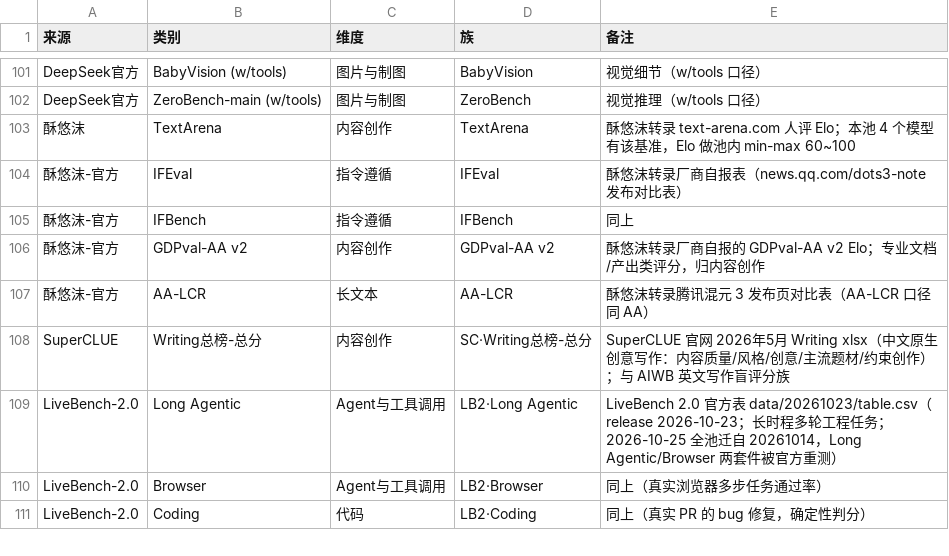
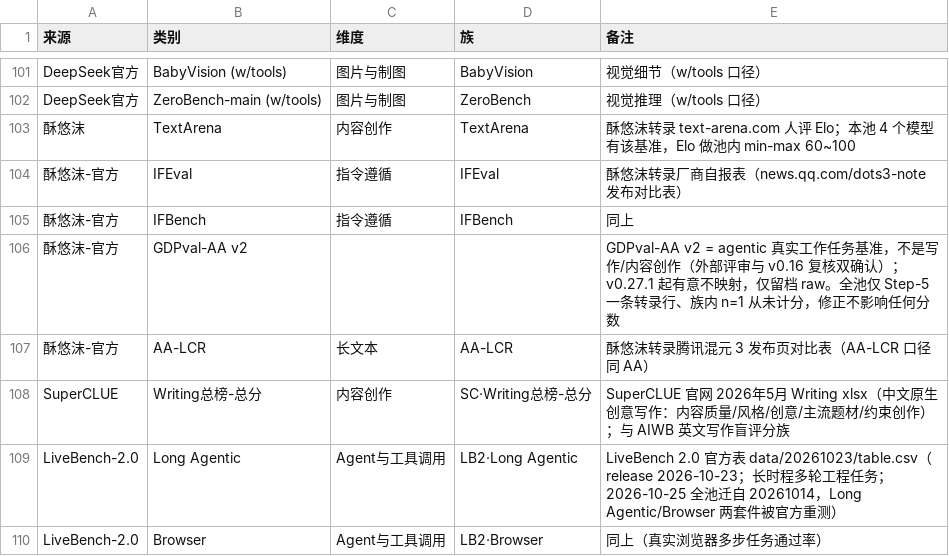
Before and after one commit to Brando-2077/model-radar, a CSV file: data/mapping.csv, drawn as a sheet; only a part is shown, gaps mark what is left out; the shorter side is filled out with more unchanged rows.

Commit message:
fix: v0.27.1 GDPval 映射修正（agentic 基准误归内容创作）+ 外部评审归档 + 多元化鲁棒性原则
- mapping: 酥悠沫-官方 GDPval-AA v2 从内容创作改为有意不映射（外部评审与
  v0.16 复核双确认是 agentic 工作任务基准）；该行 n=1 从未计分，零分数影响
- 外部评审三份（2026-10-20/21）结论归档：来源清单精编 / 每月回查清单 /
  待拍板提案（EQ-Bench、NC Bench、ChineseSimpleQA、IFEval 自查）
- 新增设计原则：来源多元化与算法鲁棒性（AGENTS.md 设计红线）

```diff
--- a/data/mapping.csv
+++ b/data/mapping.csv
@@ -105,3 +105,3 @@ DeepSeek官方,ZeroBench-main (w/tools),图片与制图,ZeroBench,视觉推理
 酥悠沫-官方,IFBench,指令遵循,IFBench,同上
-酥悠沫-官方,GDPval-AA v2,内容创作,GDPval-AA v2,酥悠沫转录厂商自报的 GDPval-AA v2 Elo；专业文档/产出类评分，归内容创作
+酥悠沫-官方,GDPval-AA v2,,,"GDPval-AA v2 = agentic 真实工作任务基准，不是写作/内容创作（外部评审与 v0.16 复核双确认）；v0.27.1 起有意不映射，仅留档 raw。全池仅 Step-5 一条转录行、族内 n=1 从未计分，修正不影响任何分数"
 酥悠沫-官方,AA-LCR,长文本,AA-LCR,酥悠沫转录腾讯混元 3 发布页对比表（AA-LCR 口径同 AA）
```
Also changed, not shown: data/scores.csv, 4 other files.
